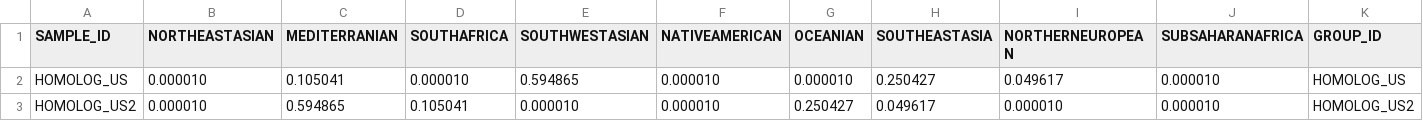
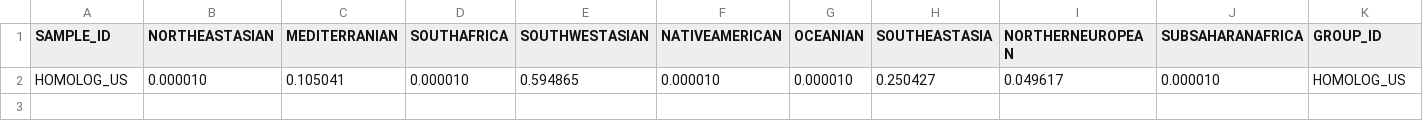
Before and after one commit to homologus/GPS, a CSV file: STEP3-GPS/data.csv, drawn as a sheet; the diff names each change by its address in the sheet, - before the commit and + after, or states it on an @@ line.

```diff
--- a/STEP3-GPS/data.csv
+++ b/STEP3-GPS/data.csv
-row 3: HOMOLOG_US2 | 0.000010 | 0.594865 | 0.105041 | 0.000010 | 0.000010 | 0.250427 | 0.049617 | 0.000010 | 0.000010 | HOMOLOG_US2
```
Also changed, not shown: 7 other files.
